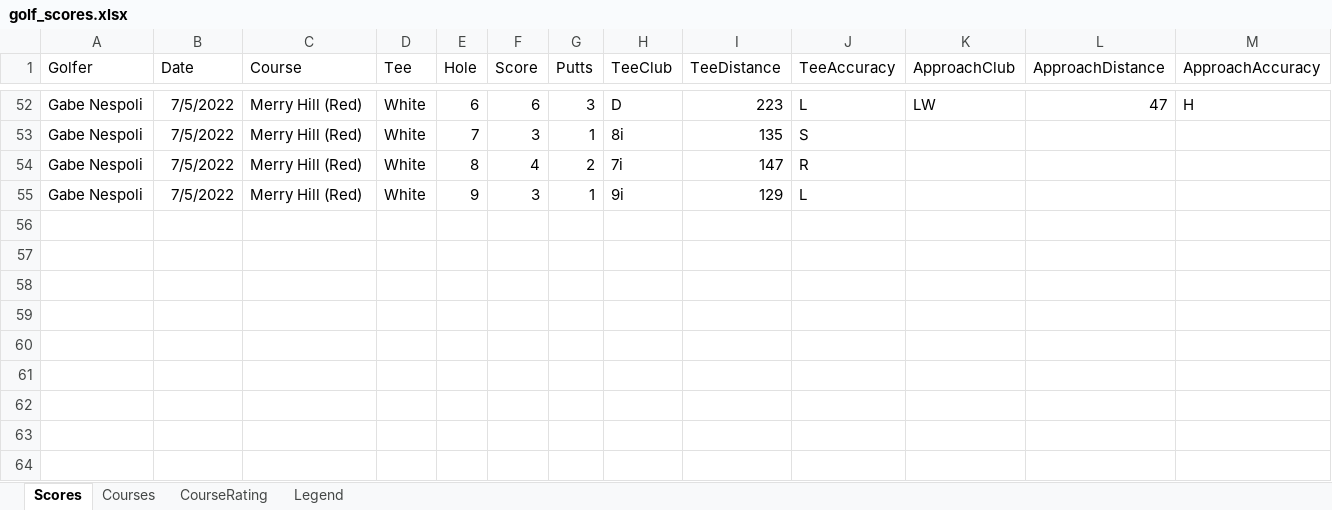
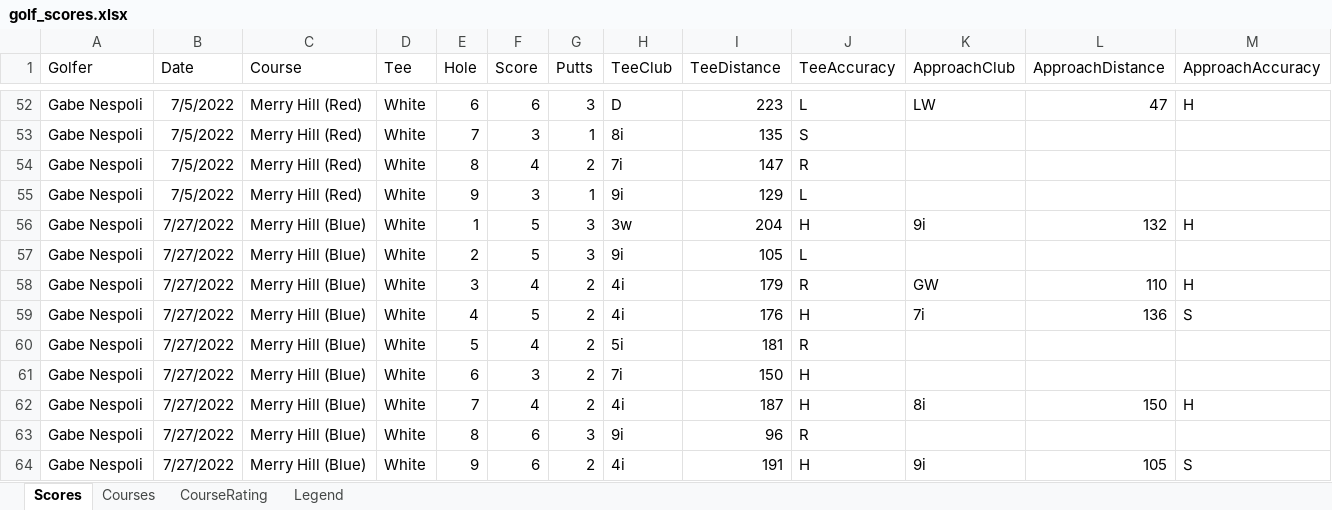
Before and after one commit to gabenespoli/foreboard, an Excel workbook: data/golf_scores.xlsx, sheet Scores, drawn as a sheet; only a part is shown, gaps mark what is left out; values as stored, in another font and other column widths than the file's, no borders; the diff names each change by its address in the sheet, - before the commit and + after, or states it on an @@ line.

Commit message:
Update golf_scores.xlsx

```diff
--- a/data/golf_scores.xlsx (sheet Scores)
+++ b/data/golf_scores.xlsx (sheet Scores)
+row 56: Gabe Nespoli | 7/27/2022 | Merry Hill (Blue) | White | 1 | 5 | 3 | 3w | 204 | H | 9i | 132 | H
+row 57: Gabe Nespoli | 7/27/2022 | Merry Hill (Blue) | White | 2 | 5 | 3 | 9i | 105 | L
+row 58: Gabe Nespoli | 7/27/2022 | Merry Hill (Blue) | White | 3 | 4 | 2 | 4i | 179 | R | GW | 110 | H
+row 59: Gabe Nespoli | 7/27/2022 | Merry Hill (Blue) | White | 4 | 5 | 2 | 4i | 176 | H | 7i | 136 | S
+row 60: Gabe Nespoli | 7/27/2022 | Merry Hill (Blue) | White | 5 | 4 | 2 | 5i | 181 | R
+row 61: Gabe Nespoli | 7/27/2022 | Merry Hill (Blue) | White | 6 | 3 | 2 | 7i | 150 | H
+row 62: Gabe Nespoli | 7/27/2022 | Merry Hill (Blue) | White | 7 | 4 | 2 | 4i | 187 | H | 8i | 150 | H
+row 63: Gabe Nespoli | 7/27/2022 | Merry Hill (Blue) | White | 8 | 6 | 3 | 9i | 96 | R
+row 64: Gabe Nespoli | 7/27/2022 | Merry Hill (Blue) | White | 9 | 6 | 2 | 4i | 191 | H | 9i | 105 | S
```
